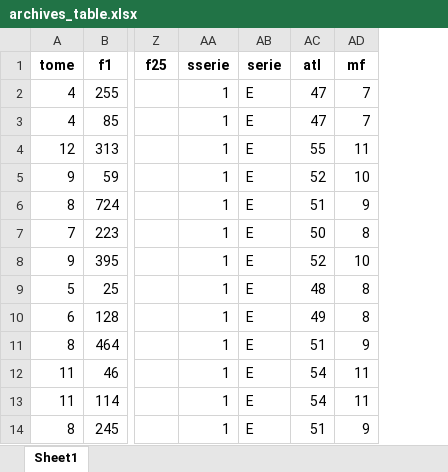
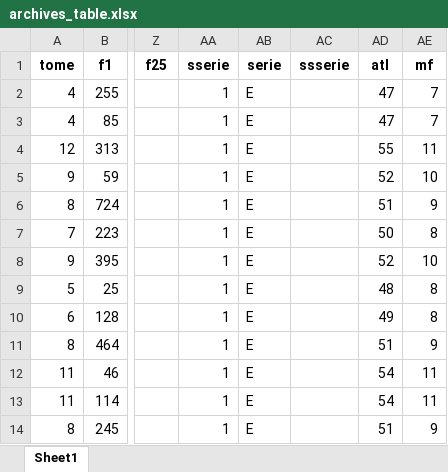
Before and after one commit to the0phil3/projet_ardouin, an Excel workbook: xl2sql/II/archives_table.xlsx, sheet Sheet1, drawn as a sheet; only a part is shown, gaps mark what is left out; values as stored, in another font and other column widths than the file's, no borders; the diff names each change by its address in the sheet, - before the commit and + after, or states it on an @@ line.

Commit message:
re-added sous-sous-serie to the archives table

```diff
--- a/xl2sql/II/archives_table.xlsx (sheet Sheet1)
+++ b/xl2sql/II/archives_table.xlsx (sheet Sheet1)
+column AC (ssserie), empty
```
Also changed, not shown: xl2sql/II/contenu_table.xlsx, xl2sql/II/master_table.xlsx, 4 other files.
